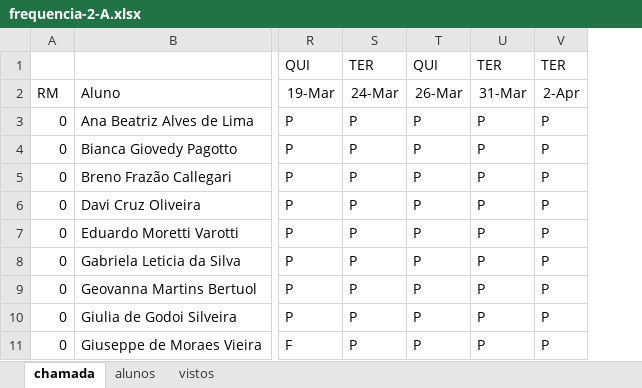
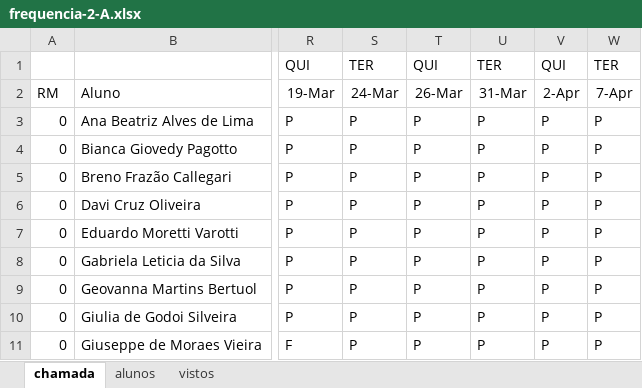
Before and after one commit to wellifabio/senai2026, an Excel workbook: ds/turmas/1DES_A/frequencia-2-A.xlsx, sheet chamada, drawn as a sheet; only a part is shown, gaps mark what is left out; values as stored, in another font and other column widths than the file's, no borders; conditional formats not drawn; the diff names each change by its address in the sheet, - before the commit and + after, or states it on an @@ line.

Commit message:
chamada

```diff
--- a/ds/turmas/1DES_A/frequencia-2-A.xlsx (sheet chamada)
+++ b/ds/turmas/1DES_A/frequencia-2-A.xlsx (sheet chamada)
+column W, rows 1-11: TER | 7-Apr | P | P | P | P | P | P | P | P | P
-V1: TER
+V1: QUI
```
